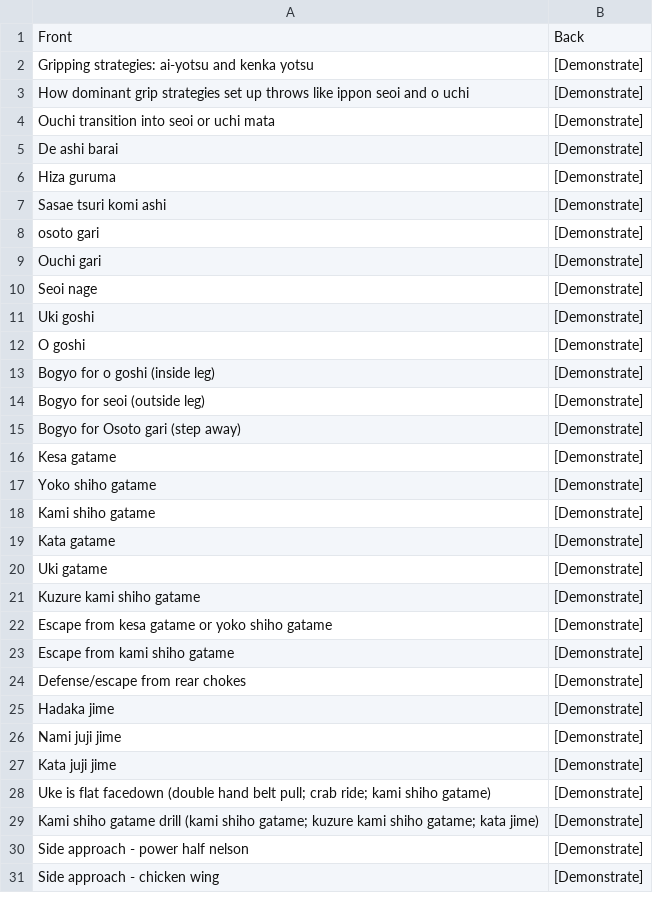
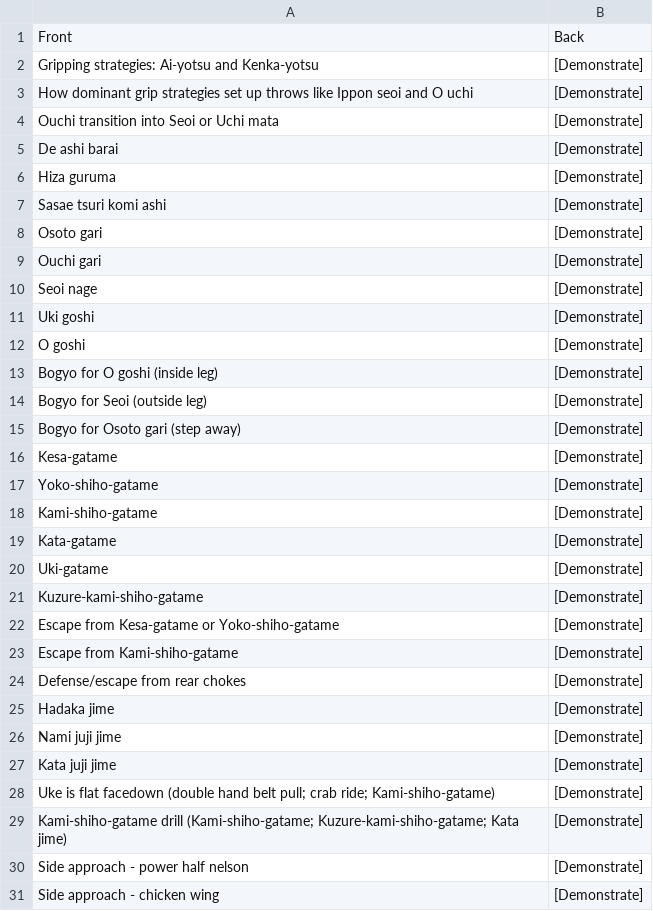
Before and after one commit to grayboywilliams/judo-flashcards, a CSV file: study/gokyu/perform.csv (was study/judo_perform.csv), drawn as a sheet; only a part is shown; the diff covers the shown part only.

```diff
--- a/study/judo_perform.csv
+++ b/study/gokyu/perform.csv
@@ -1,5 +1,5 @@
 Front,Back
-Gripping strategies: ai-yotsu and kenka yotsu,[Demonstrate]
-How dominant grip strategies set up throws like ippon seoi and o uchi,[Demonstrate]
-Ouchi transition into seoi or uchi mata,[Demonstrate]
+Gripping strategies: Ai-yotsu and Kenka-yotsu,[Demonstrate]
+How dominant grip strategies set up throws like Ippon seoi and O uchi,[Demonstrate]
+Ouchi transition into Seoi or Uchi mata,[Demonstrate]
 De ashi barai,[Demonstrate]
@@ -7,3 +7,3 @@ Hiza guruma,[Demonstrate]
 Sasae tsuri komi ashi,[Demonstrate]
-osoto gari,[Demonstrate]
+Osoto gari,[Demonstrate]
 Ouchi gari,[Demonstrate]
@@ -12,13 +12,13 @@ Uki goshi,[Demonstrate]
 O goshi,[Demonstrate]
-Bogyo for o goshi (inside leg),[Demonstrate]
-Bogyo for seoi (outside leg),[Demonstrate]
+Bogyo for O goshi (inside leg),[Demonstrate]
+Bogyo for Seoi (outside leg),[Demonstrate]
 Bogyo for Osoto gari (step away),[Demonstrate]
-Kesa gatame,[Demonstrate]
-Yoko shiho gatame,[Demonstrate]
-Kami shiho gatame,[Demonstrate]
-Kata gatame,[Demonstrate]
-Uki gatame,[Demonstrate]
-Kuzure kami shiho gatame,[Demonstrate]
-Escape from kesa gatame or yoko shiho gatame,[Demonstrate]
-Escape from kami shiho gatame,[Demonstrate]
+Kesa-gatame,[Demonstrate]
+Yoko-shiho-gatame,[Demonstrate]
+Kami-shiho-gatame,[Demonstrate]
+Kata-gatame,[Demonstrate]
+Uki-gatame,[Demonstrate]
+Kuzure-kami-shiho-gatame,[Demonstrate]
+Escape from Kesa-gatame or Yoko-shiho-gatame,[Demonstrate]
+Escape from Kami-shiho-gatame,[Demonstrate]
 Defense/escape from rear chokes,[Demonstrate]
@@ -27,4 +27,4 @@ Nami juji jime,[Demonstrate]
 Kata juji jime,[Demonstrate]
-Uke is flat facedown (double hand belt pull; crab ride; kami shiho gatame),[Demonstrate]
-Kami shiho gatame drill (kami shiho gatame; kuzure kami shiho gatame; kata jime),[Demonstrate]
+Uke is flat facedown (double hand belt pull; crab ride; Kami-shiho-gatame),[Demonstrate]
+Kami-shiho-gatame drill (Kami-shiho-gatame; Kuzure-kami-shiho-gatame; Kata jime),[Demonstrate]
 Side approach - power half nelson,[Demonstrate]
```
Also changed, not shown: 1 edited cell elsewhere in this file, 14 other files.
